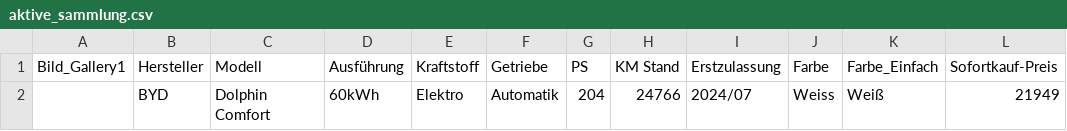
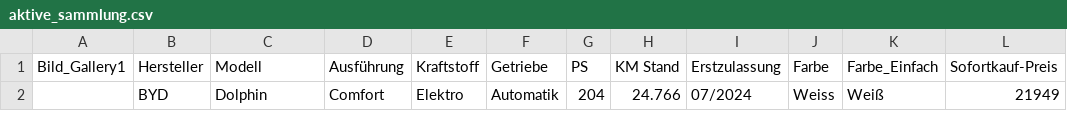
Before and after one commit to Zsolt1988/new-era-mobility, a CSV file: aktive_sammlung.csv, drawn as a sheet; only a part is shown; the diff names each change by its address in the sheet, - before the commit and + after, or states it on an @@ line.

```diff
--- a/aktive_sammlung.csv
+++ b/aktive_sammlung.csv
-C2 (Modell): Dolphin Comfort
+C2 (Modell): Dolphin
-D2 (Ausführung): 60kWh
+D2 (Ausführung): Comfort
-H2 (KM Stand): 24766
+H2 (KM Stand): 24.766
-I2 (Erstzulassung): 2024/07
+I2 (Erstzulassung): 07/2024
```
Also changed, not shown: 2 other files.
